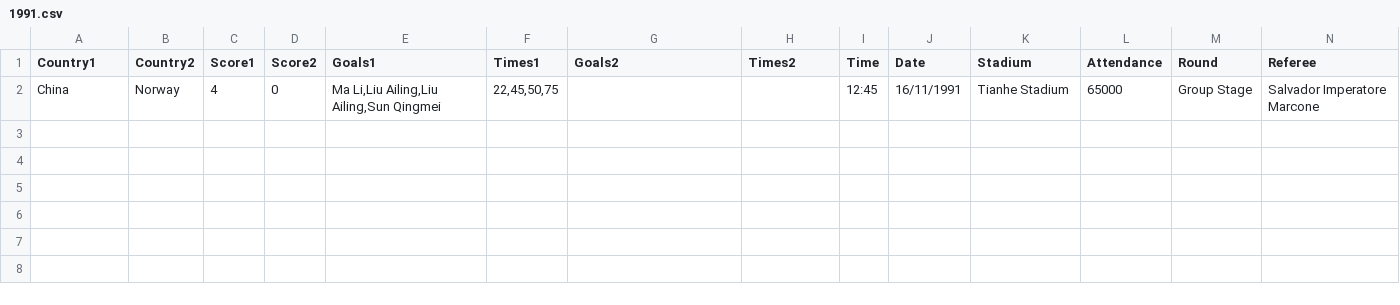
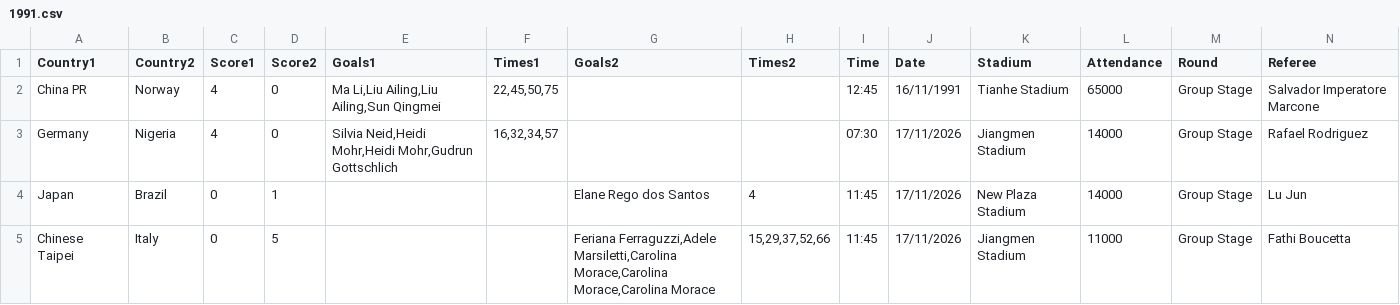
Before and after one commit to RandomCodePlayer/WorldCupDB, a CSV file: 1991.csv, drawn as a sheet; only a part is shown; rows hold the shown columns only; the diff names each change by its address in the sheet, - before the commit and + after, or states it on an @@ line.

Commit message:
Update 1991.csv

```diff
--- a/1991.csv
+++ b/1991.csv
-A2 (Country1): China
+A2 (Country1): China PR
+row 3: Germany | Nigeria | 4 | 0 | Silvia Neid,Heidi Mohr,Heidi Mohr,Gudrun Gottschlich | 16,32,34,57 |  |  | 07:30 | 17/11/2026 | Jiangmen Stadium | 14000 | Group Stage | Rafael Rodriguez
+row 4: Japan | Brazil | 0 | 1 |  |  | Elane Rego dos Santos | 4 | 11:45 | 17/11/2026 | New Plaza Stadium | 14000 | Group Stage | Lu Jun
+row 5: Chinese Taipei | Italy | 0 | 5 |  |  | Feriana Ferraguzzi,Adele Marsiletti,Carolina Morace,Carolina Morace,Carolina Morace | 15,29,37,52,66 | 11:45 | 17/11/2026 | Jiangmen Stadium | 11000 | Group Stage | Fathi Boucetta
```
